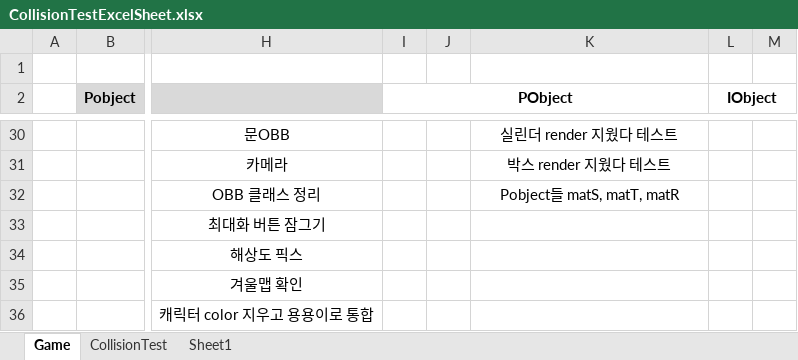
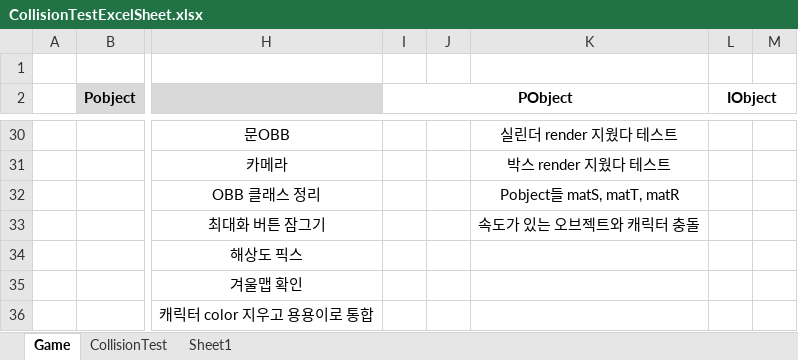
Before and after one commit to tireDep/Inha_DirectX9_TeamProject, an Excel workbook: DxTeamProject/CollisionTestExcelSheet.xlsx, sheet Game, drawn as a sheet; only a part is shown, gaps mark what is left out; values as stored, in another font and other column widths than the file's, no borders; the diff names each change by its address in the sheet, - before the commit and + after, or states it on an @@ line.

```diff
--- a/DxTeamProject/CollisionTestExcelSheet.xlsx (sheet Game)
+++ b/DxTeamProject/CollisionTestExcelSheet.xlsx (sheet Game)
-K33: (empty)
+K33: 속도가 있는 오브젝트와 캐릭터 충돌
```
Also changed, not shown: 11 other files.
